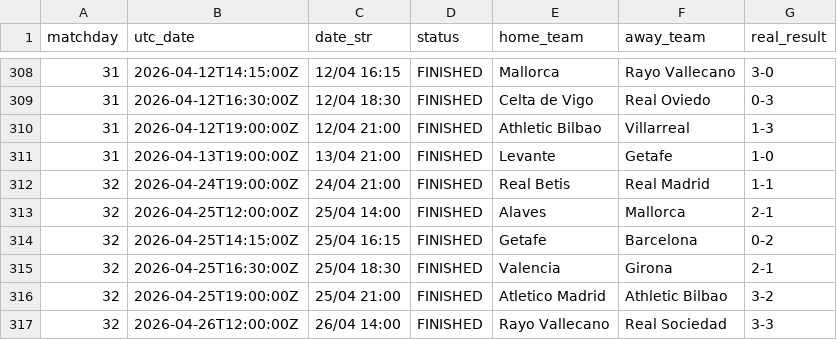
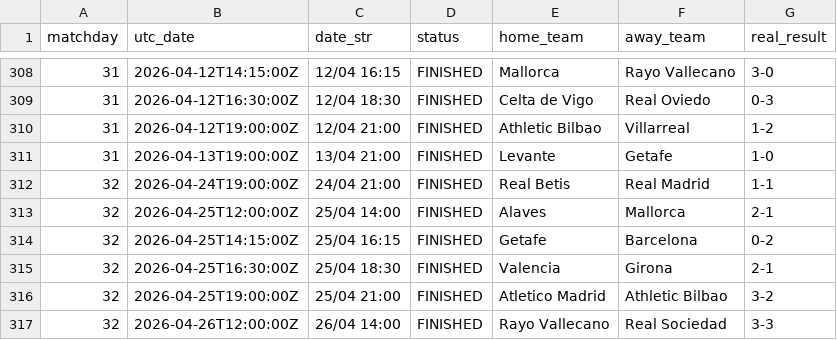
Before and after one commit to YerayPadial/laliga-predictor-ai, a CSV file: data/laliga_fixtures.csv, drawn as a sheet; only a part is shown, gaps mark what is left out.

```diff
--- a/data/laliga_fixtures.csv
+++ b/data/laliga_fixtures.csv
@@ -309,3 +309,3 @@ matchday,utc_date,date_str,status,home_team,away_team,real_result
 31,2026-04-12T16:30:00Z,12/04 18:30,FINISHED,Celta de Vigo,Real Oviedo,0-3
-31,2026-04-12T19:00:00Z,12/04 21:00,FINISHED,Athletic Bilbao,Villarreal,1-3
+31,2026-04-12T19:00:00Z,12/04 21:00,FINISHED,Athletic Bilbao,Villarreal,1-2
 31,2026-04-13T19:00:00Z,13/04 21:00,FINISHED,Levante,Getafe,1-0
```
